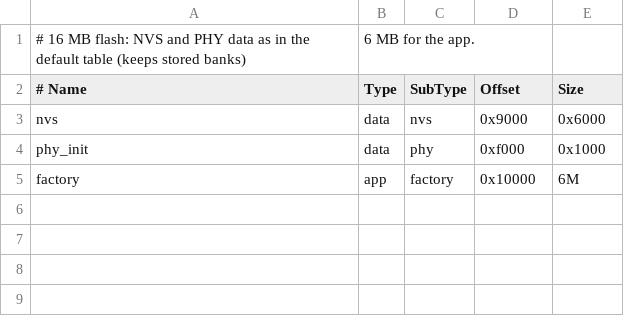
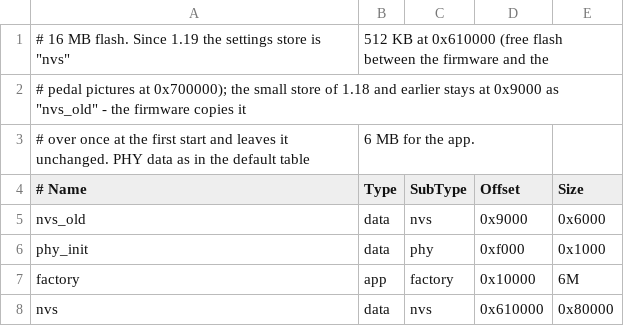
Before and after one commit to DrD85/nano-cortex-controller, a CSV file: partitions.csv, drawn as a sheet; addresses are those after the commit; the diff names each change by its address in the sheet, - before the commit and + after, or states it on an @@ line.

```diff
--- a/partitions.csv
+++ b/partitions.csv
+row 1: # 16 MB flash. Since 1.19 the settings store is "nvs" | 512 KB at 0x610000 (free flash between the firmware and the
+row 2: # pedal pictures at 0x700000); the small store of 1.18 and earlier stays at 0x9000 as "nvs_old" - the firmware copies it
-A3 (# Name): # 16 MB flash: NVS and PHY data as in the default table (keeps stored banks)
+A3 (# Name): # over once at the first start and leaves it unchanged. PHY data as in the default table
-A5 (# Name): nvs
+A5 (# Name): nvs_old
+row 8: nvs | data | nvs | 0x610000 | 0x80000
```
Also changed, not shown: 5 other files.
